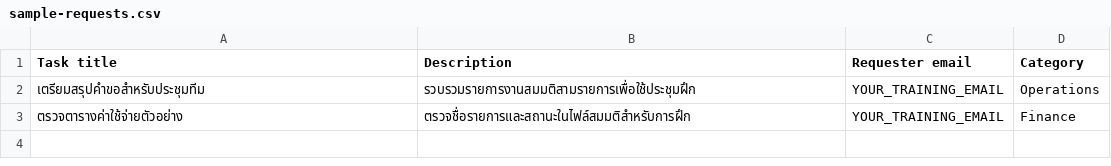
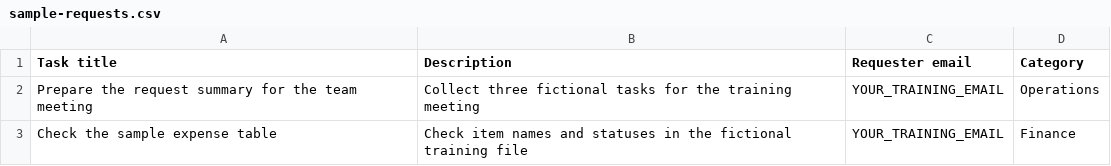
Before and after one commit to teerasej/axa-power-automate-operations-2026, a CSV file: docs/public/downloads/sample-requests.csv, drawn as a sheet.

```diff
--- a/docs/public/downloads/sample-requests.csv
+++ b/docs/public/downloads/sample-requests.csv
@@ -1,3 +1,3 @@
 Task title,Description,Requester email,Category
-เตรียมสรุปคำขอสำหรับประชุมทีม,รวบรวมรายการงานสมมติสามรายการเพื่อใช้ประชุมฝึก,YOUR_TRAINING_EMAIL,Operations
-ตรวจตารางค่าใช้จ่ายตัวอย่าง,ตรวจชื่อรายการและสถานะในไฟล์สมมติสำหรับการฝึก,YOUR_TRAINING_EMAIL,Finance
+Prepare the request summary for the team meeting,Collect three fictional tasks for the training meeting,YOUR_TRAINING_EMAIL,Operations
+Check the sample expense table,Check item names and statuses in the fictional training file,YOUR_TRAINING_EMAIL,Finance
```
Also changed, not shown: 19 other files.
